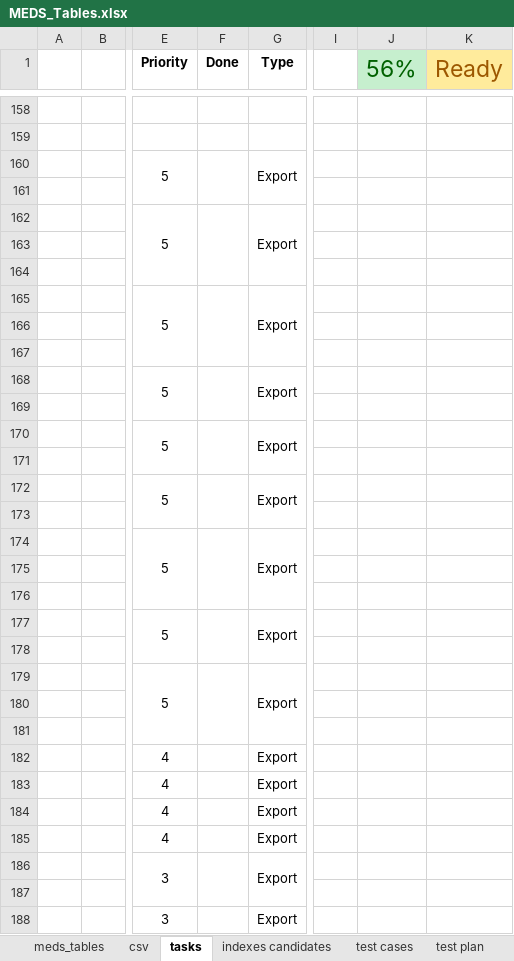
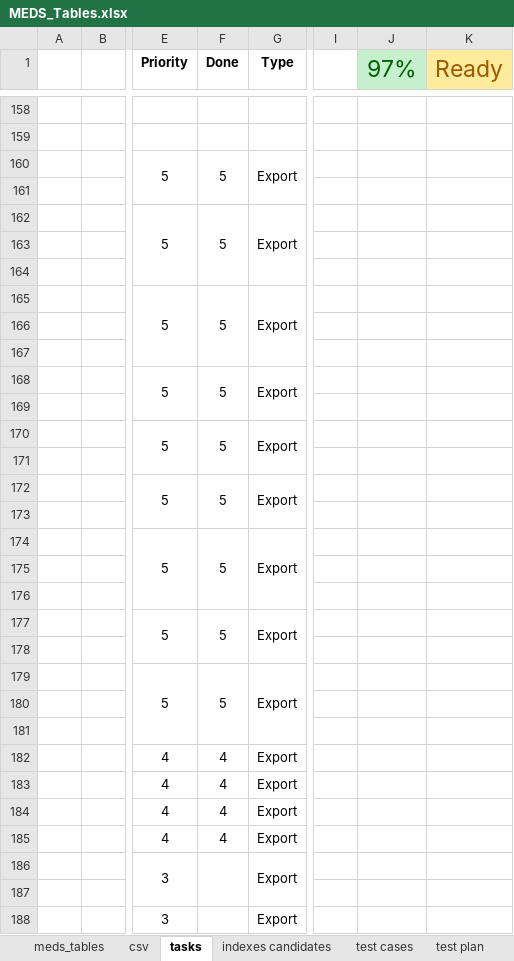
Before and after one commit to dasshieldreply/MEDS-DB, an Excel workbook: analysis/MEDS_Tables.xlsx, sheet tasks, drawn as a sheet; only a part is shown, gaps mark what is left out; values as stored, in another font and other column widths than the file's, no borders; the diff covers the shown part only; the diff names each change by its address in the sheet, - before the commit and + after, or states it on an @@ line.

```diff
--- a/analysis/MEDS_Tables.xlsx (sheet tasks)
+++ b/analysis/MEDS_Tables.xlsx (sheet tasks)
-J1: 56%
+J1: 97%
-F160 (Done): (empty)
+F160 (Done): 5
-F162 (Done): (empty)
+F162 (Done): 5
-F165 (Done): (empty)
+F165 (Done): 5
-F168 (Done): (empty)
+F168 (Done): 5
-F170 (Done): (empty)
+F170 (Done): 5
-F172 (Done): (empty)
+F172 (Done): 5
-F174 (Done): (empty)
+F174 (Done): 5
-F177 (Done): (empty)
+F177 (Done): 5
-F179 (Done): (empty)
+F179 (Done): 5
-F182:F185 (Done): (empty)
+F182:F185 (Done): 4
```
Also changed, not shown: 18 edited cells elsewhere in this sheet, 11 other files.
